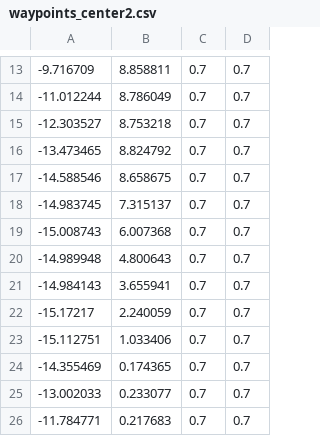
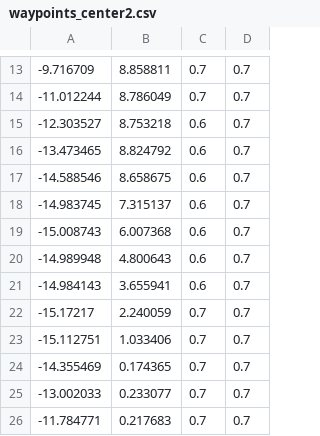
Before and after one commit to RithwikU/global_racetrajectory_optimization, a CSV file: inputs/tracks/waypoints_center2.csv, drawn as a sheet; only a part is shown, gaps mark what is left out.

Commit message:
Tune params | new center line

```diff
--- a/inputs/tracks/waypoints_center2.csv
+++ b/inputs/tracks/waypoints_center2.csv
@@ -14,9 +14,9 @@
 -11.012244,8.786049,0.7,0.7
--12.303527,8.753218,0.7,0.7
--13.473465,8.824792,0.7,0.7
--14.588546,8.658675,0.7,0.7
--14.983745,7.315137,0.7,0.7
--15.008743,6.007368,0.7,0.7
--14.989948,4.800643,0.7,0.7
--14.984143,3.655941,0.7,0.7
+-12.303527,8.753218,0.6,0.7
+-13.473465,8.824792,0.6,0.7
+-14.588546,8.658675,0.6,0.7
+-14.983745,7.315137,0.6,0.7
+-15.008743,6.007368,0.6,0.7
+-14.989948,4.800643,0.6,0.7
+-14.984143,3.655941,0.6,0.7
 -15.17217,2.240059,0.7,0.7
```
Also changed, not shown: 2 other files.
